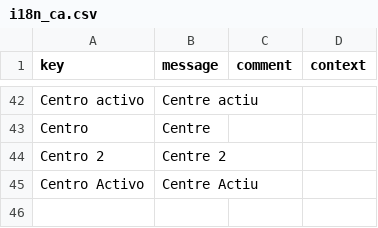
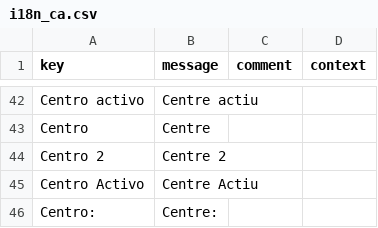
Before and after one commit to educaflow/pruebasCesar, a CSV file: src/main/java/com/educaflow/apps/secretariavirtual/gestionexpedientes/i18n_ca.csv, drawn as a sheet; only a part is shown, gaps mark what is left out; the diff names each change by its address in the sheet, - before the commit and + after, or states it on an @@ line.

Commit message:
centro activo

```diff
--- a/src/main/java/com/educaflow/apps/secretariavirtual/gestionexpedientes/i18n_ca.csv
+++ b/src/main/java/com/educaflow/apps/secretariavirtual/gestionexpedientes/i18n_ca.csv
+row 46: Centro: | Centre:
```
Also changed, not shown: src/main/java/com/educaflow/apps/secretariavirtual/gestionexpedientes/i18n_es.csv, 1 other file.
